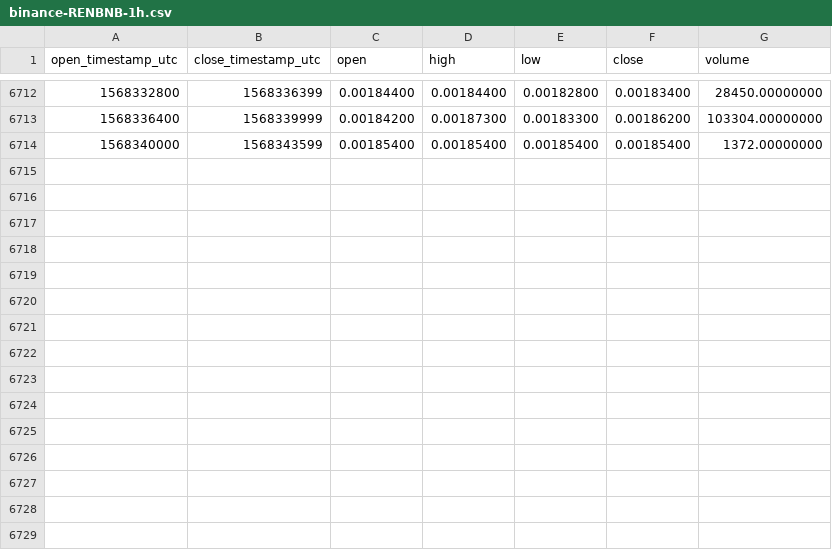
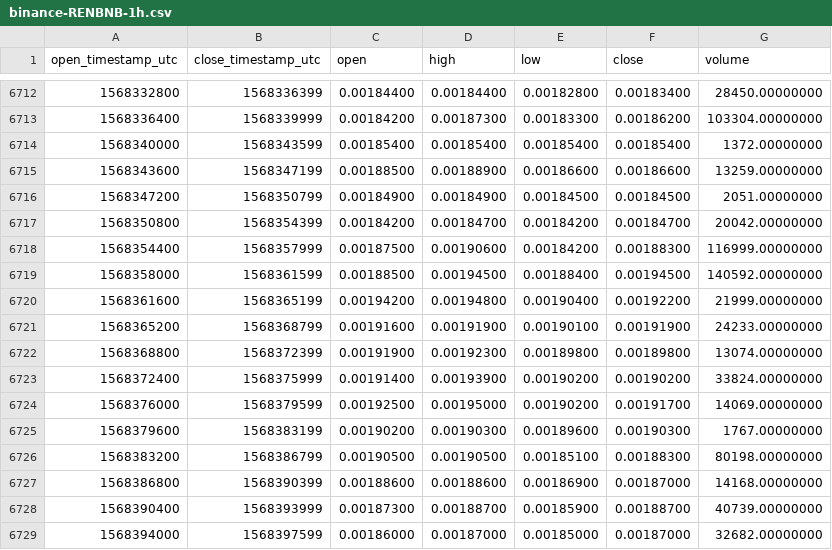
Before and after one commit to cryptobigbro/binance-RENBNB, a CSV file: binance-RENBNB-1h.csv, drawn as a sheet; only a part is shown, gaps mark what is left out.

Commit message:
Update OHLCV data.

```diff
--- a/binance-RENBNB-1h.csv
+++ b/binance-RENBNB-1h.csv
@@ -6714 +6714,16 @@ open_timestamp_utc,close_timestamp_utc,open,high,low,close,volume
 1568340000,1568343599,0.00185400,0.00185400,0.00185400,0.00185400,1372.00000000
+1568343600,1568347199,0.00188500,0.00188900,0.00186600,0.00186600,13259.00000000
+1568347200,1568350799,0.00184900,0.00184900,0.00184500,0.00184500,2051.00000000
+1568350800,1568354399,0.00184200,0.00184700,0.00184200,0.00184700,20042.00000000
+1568354400,1568357999,0.00187500,0.00190600,0.00184200,0.00188300,116999.00000000
+1568358000,1568361599,0.00188500,0.00194500,0.00188400,0.00194500,140592.00000000
+1568361600,1568365199,0.00194200,0.00194800,0.00190400,0.00192200,21999.00000000
+1568365200,1568368799,0.00191600,0.00191900,0.00190100,0.00191900,24233.00000000
+1568368800,1568372399,0.00191900,0.00192300,0.00189800,0.00189800,13074.00000000
+1568372400,1568375999,0.00191400,0.00193900,0.00190200,0.00190200,33824.00000000
+1568376000,1568379599,0.00192500,0.00195000,0.00190200,0.00191700,14069.00000000
+1568379600,1568383199,0.00190200,0.00190300,0.00189600,0.00190300,1767.00000000
+1568383200,1568386799,0.00190500,0.00190500,0.00185100,0.00188300,80198.00000000
+1568386800,1568390399,0.00188600,0.00188600,0.00186900,0.00187000,14168.00000000
+1568390400,1568393999,0.00187300,0.00188700,0.00185900,0.00188700,40739.00000000
+1568394000,1568397599,0.00186000,0.00187000,0.00185000,0.00187000,32682.00000000
```
